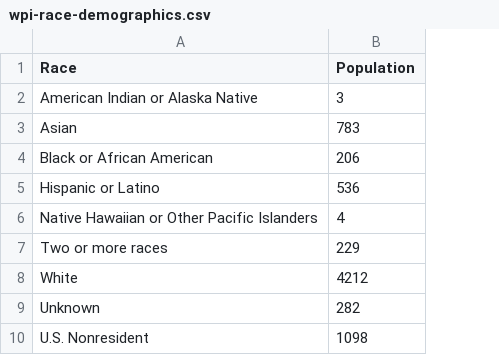
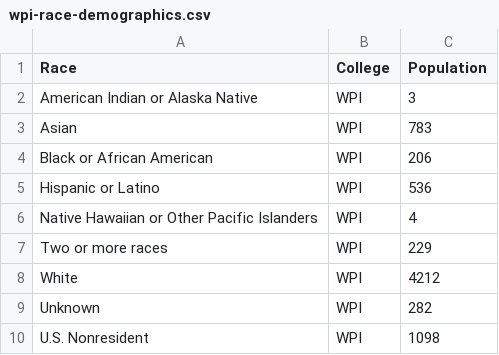
Before and after one commit to cs4804-24c/a3-Experiment, a CSV file: wpi-race-demographics.csv, drawn as a sheet; the diff names each change by its address in the sheet, - before the commit and + after, or states it on an @@ line.

```diff
--- a/wpi-race-demographics.csv
+++ b/wpi-race-demographics.csv
+column B (College), rows 2-10: all WPI
```
Also changed, not shown: 1 other file.
